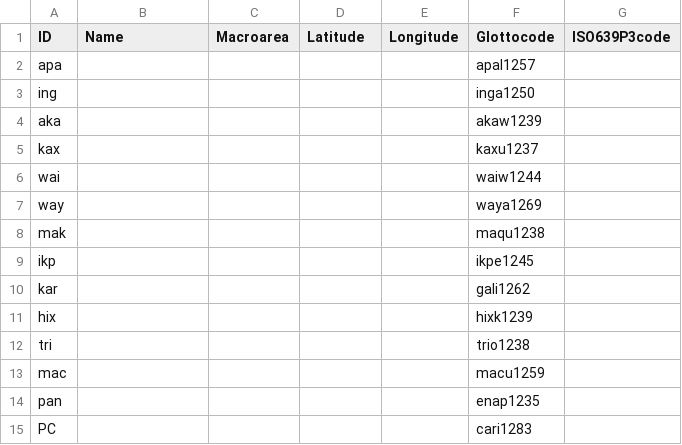
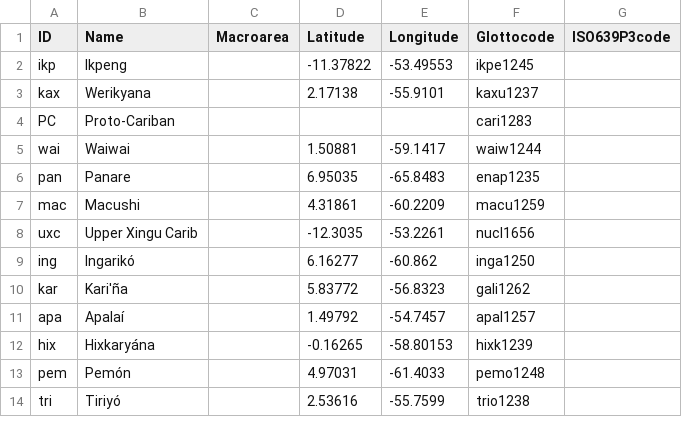
Before and after one commit to fmatter/cariban_tverbs, a CSV file: cldf/languages.csv, drawn as a sheet; only a part is shown; the diff covers the shown part only.

```diff
--- a/cldf/languages.csv
+++ b/cldf/languages.csv
@@ -1,15 +1,14 @@
 ID,Name,Macroarea,Latitude,Longitude,Glottocode,ISO639P3code
-apa,,,,,apal1257,
-ing,,,,,inga1250,
-aka,,,,,akaw1239,
-kax,,,,,kaxu1237,
-wai,,,,,waiw1244,
-way,,,,,waya1269,
-mak,,,,,maqu1238,
-ikp,,,,,ikpe1245,
-kar,,,,,gali1262,
-hix,,,,,hixk1239,
-tri,,,,,trio1238,
-mac,,,,,macu1259,
-pan,,,,,enap1235,
-PC,,,,,cari1283,
+ikp,Ikpeng,,-11.37822,-53.49553,ikpe1245,
+kax,Werikyana,,2.17138,-55.9101,kaxu1237,
+PC,Proto-Cariban,,,,cari1283,
+wai,Waiwai,,1.50881,-59.1417,waiw1244,
+pan,Panare,,6.95035,-65.8483,enap1235,
+mac,Macushi,,4.31861,-60.2209,macu1259,
+uxc,Upper Xingu Carib,,-12.3035,-53.2261,nucl1656,
+ing,Ingarikó,,6.16277,-60.862,inga1250,
+kar,Kari'ña,,5.83772,-56.8323,gali1262,
+apa,Apalaí,,1.49792,-54.7457,apal1257,
+hix,Hixkaryána,,-0.16265,-58.80153,hixk1239,
+pem,Pemón,,4.97031,-61.4033,pemo1248,
+tri,Tiriyó,,2.53616,-55.7599,trio1238,
```
Also changed, not shown: 3 added rows, 2 removed rows and 3 edited cells elsewhere in this file, cldf/parameters.csv, 6 other files.
